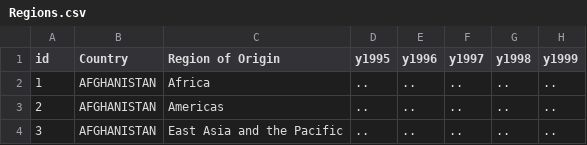
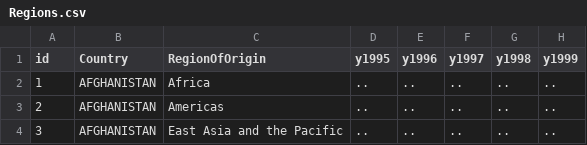
Before and after one commit to EmilBert/TourVis, a CSV file: DataParse/Regions.csv, drawn as a sheet; only a part is shown; the diff names each change by its address in the sheet, - before the commit and + after, or states it on an @@ line.

Commit message:
Lag fixed, Region selection

```diff
--- a/DataParse/Regions.csv
+++ b/DataParse/Regions.csv
-C1: Region of Origin
+C1: RegionOfOrigin
```
Also changed, not shown: 3 other files.
